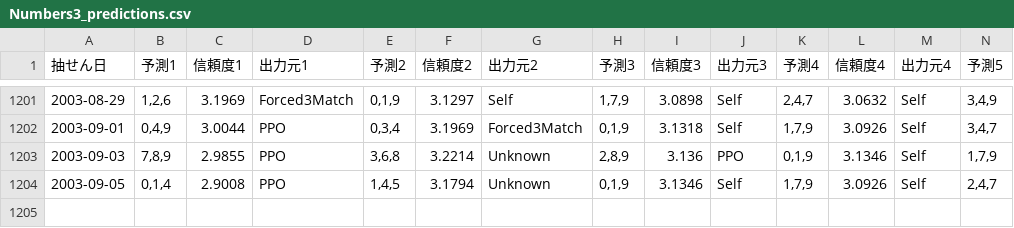
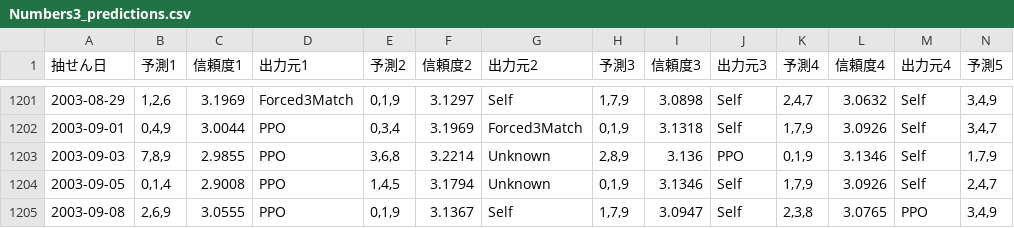
Before and after one commit to Joker7822/num3_v3, a CSV file: Numbers3_predictions.csv, drawn as a sheet; only a part is shown, gaps mark what is left out; rows hold the shown columns only; the diff names each change by its address in the sheet, - before the commit and + after, or states it on an @@ line.

```diff
--- a/Numbers3_predictions.csv
+++ b/Numbers3_predictions.csv
+row 1205: 2003-09-08 | 2,6,9 | 3.0555 | PPO | 0,1,9 | 3.1367 | Self | 1,7,9 | 3.0947 | Self | 2,3,8 | 3.0765 | PPO | 3,4,9
```
